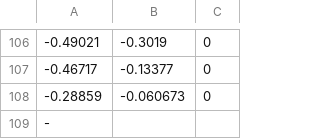
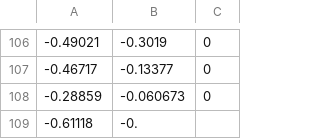
Before and after one commit to Hootsuit/ml-enhanced, a CSV file: notebooks/microchip_tests.csv, drawn as a sheet; only a part is shown, gaps mark what is left out.

```diff
--- a/notebooks/microchip_tests.csv
+++ b/notebooks/microchip_tests.csv
@@ -108,2 +108,2 @@
 -0.28859,-0.060673,0
--
+-0.61118,-0.
```
